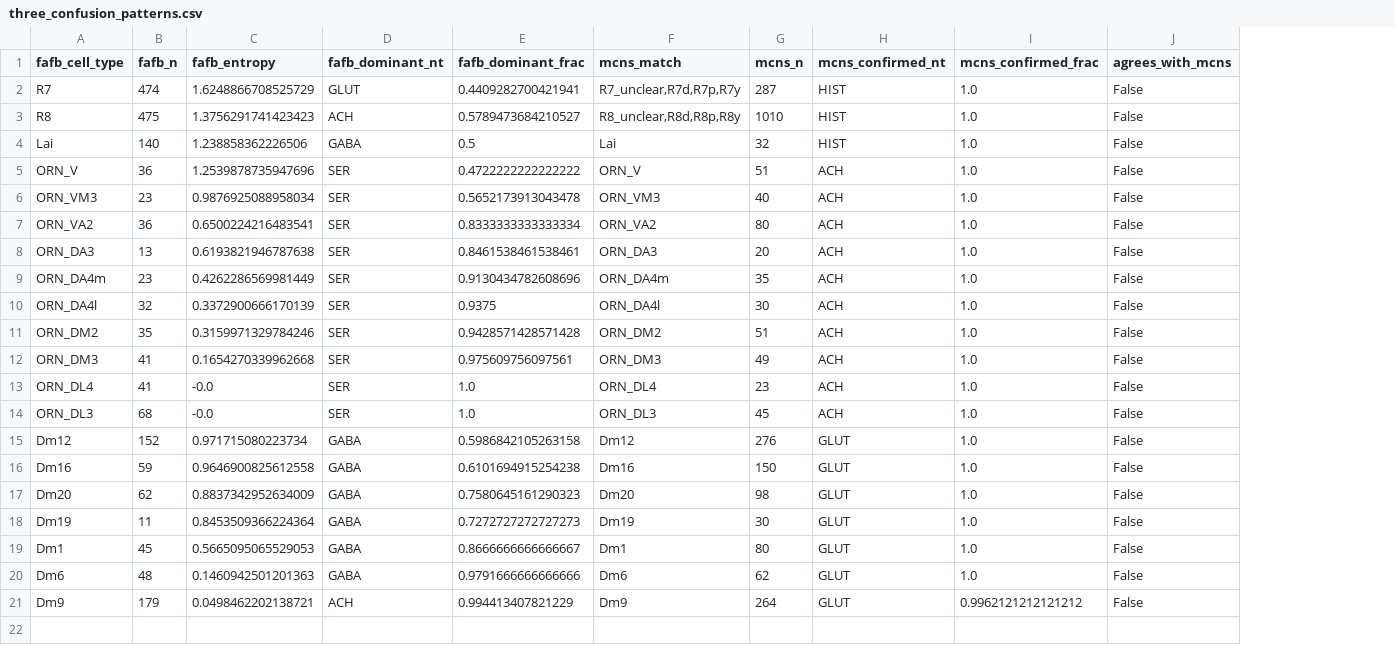
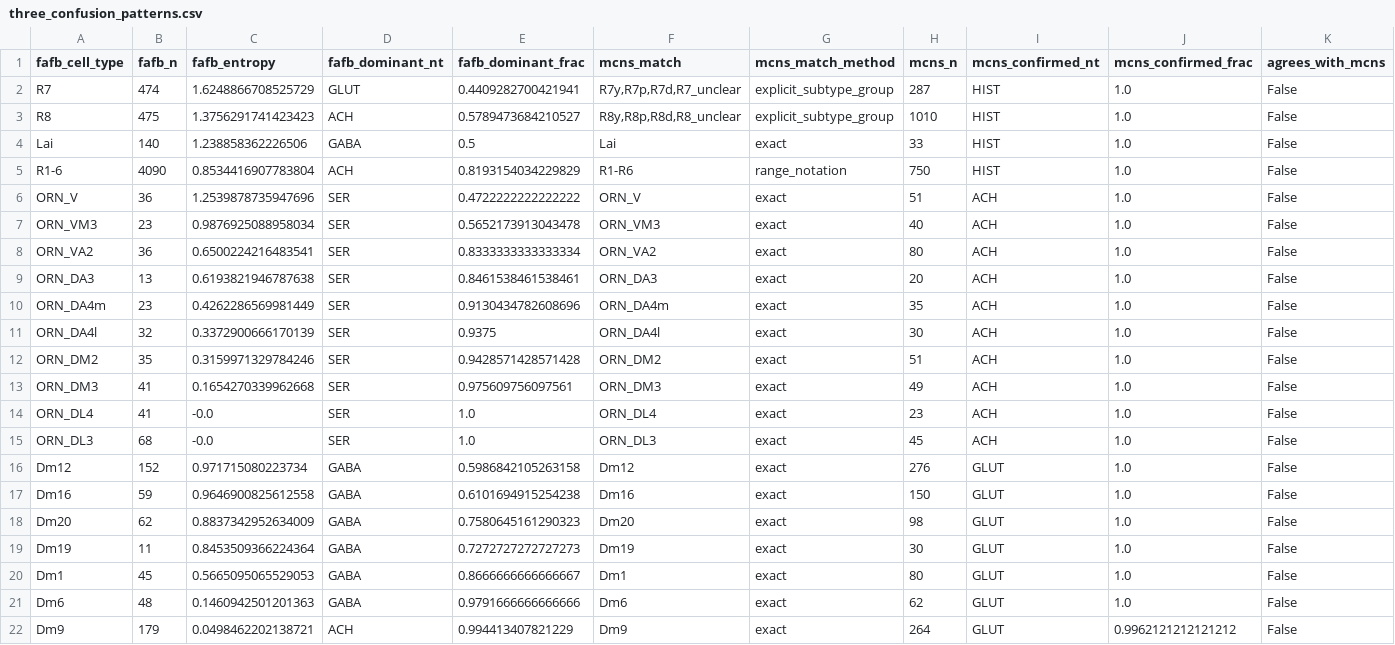
Before and after one commit to jsonljn/flywire-nt-consistency, a CSV file: results/three_confusion_patterns.csv, drawn as a sheet; only a part is shown; addresses are those after the commit; rows hold the shown columns only; the diff names each change by its address in the sheet, - before the commit and + after, or states it on an @@ line.

```diff
--- a/results/three_confusion_patterns.csv
+++ b/results/three_confusion_patterns.csv
+column G (mcns_match_method), rows 2-4: explicit_subtype_group | explicit_subtype_group | exact; rows 6-22: all exact
-F2 (mcns_match): R7_unclear,R7d,R7p,R7y
+F2 (mcns_match): R7y,R7p,R7d,R7_unclear
-F3 (mcns_match): R8_unclear,R8d,R8p,R8y
+F3 (mcns_match): R8y,R8p,R8d,R8_unclear
-H4 (mcns_n): 32
+H4 (mcns_n): 33
+row 5: R1-6 | 4090 | 0.8534416907783804 | ACH | 0.8193154034229829 | R1-R6 | range_notation | 750 | HIST | 1.0 | False
```
Also changed, not shown: results/entropy_corrected.csv, results/entropy_raw.csv, 19 other files.
